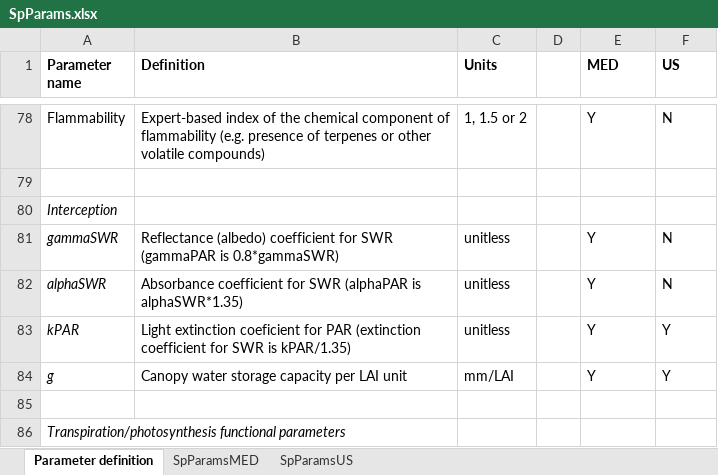
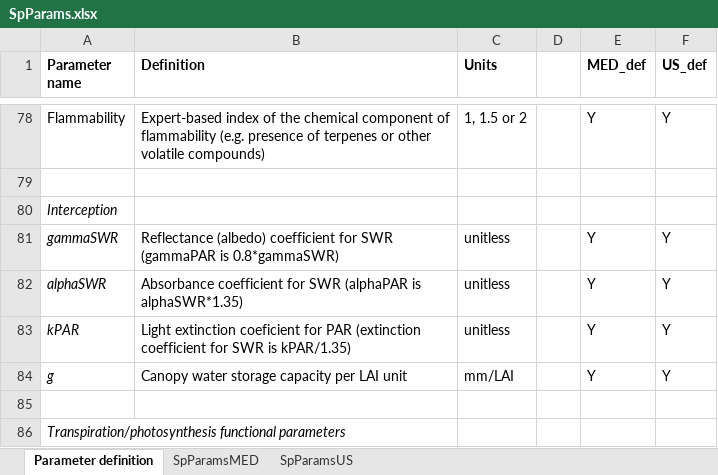
Before and after one commit to emf-creaf/medfate, an Excel workbook: data-raw/SpParams.xlsx, sheet Parameter definition, drawn as a sheet; only a part is shown, gaps mark what is left out; values as stored, in another font and other column widths than the file's, no borders; the diff covers the shown part only; the diff names each change by its address in the sheet, - before the commit and + after, or states it on an @@ line.

Commit message:
update SpParamsUS

```diff
--- a/data-raw/SpParams.xlsx (sheet Parameter definition)
+++ b/data-raw/SpParams.xlsx (sheet Parameter definition)
-E1: MED
+E1: MED_def
-F1: US
+F1: US_def
-F78 (US_def): N
+F78 (US_def): Y
-F81:F82 (US_def): N
+F81:F82 (US_def): Y
```
Also changed, not shown: 51 edited cells elsewhere in this sheet, sheet SpParamsUS, 3 other files.
